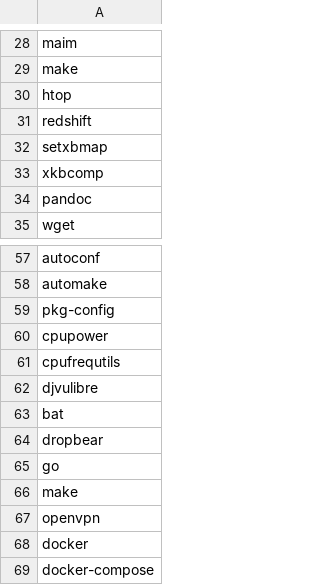
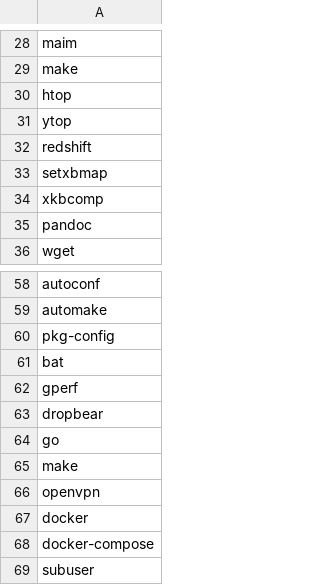
Before and after one commit to jyand/xrc, a CSV file: Void/voidbasics.csv, drawn as a sheet; only a part is shown, gaps mark what is left out; the shorter side is filled out with more unchanged rows.

```diff
--- a/Void/voidbasics.csv
+++ b/Void/voidbasics.csv
@@ -30,2 +30,3 @@ make
 htop
+ytop
 redshift
@@ -59,6 +60,4 @@ automake
 pkg-config
-cpupower
-cpufrequtils
-djvulibre
 bat
+gperf
 dropbear
```
Also changed, not shown: 11 other files.
